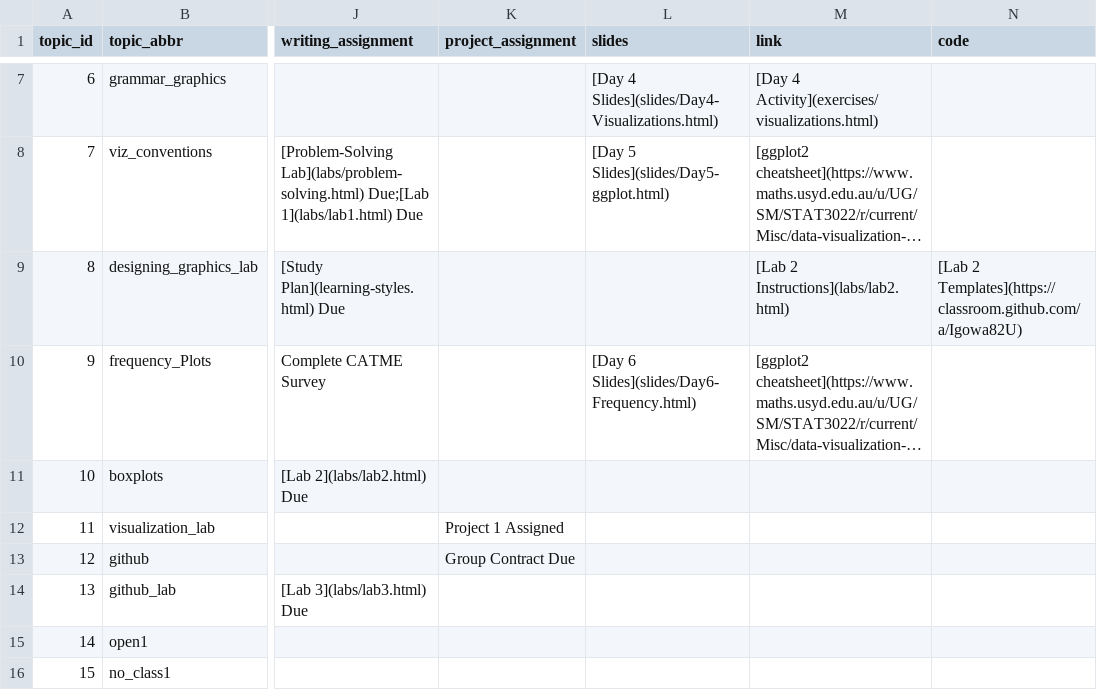
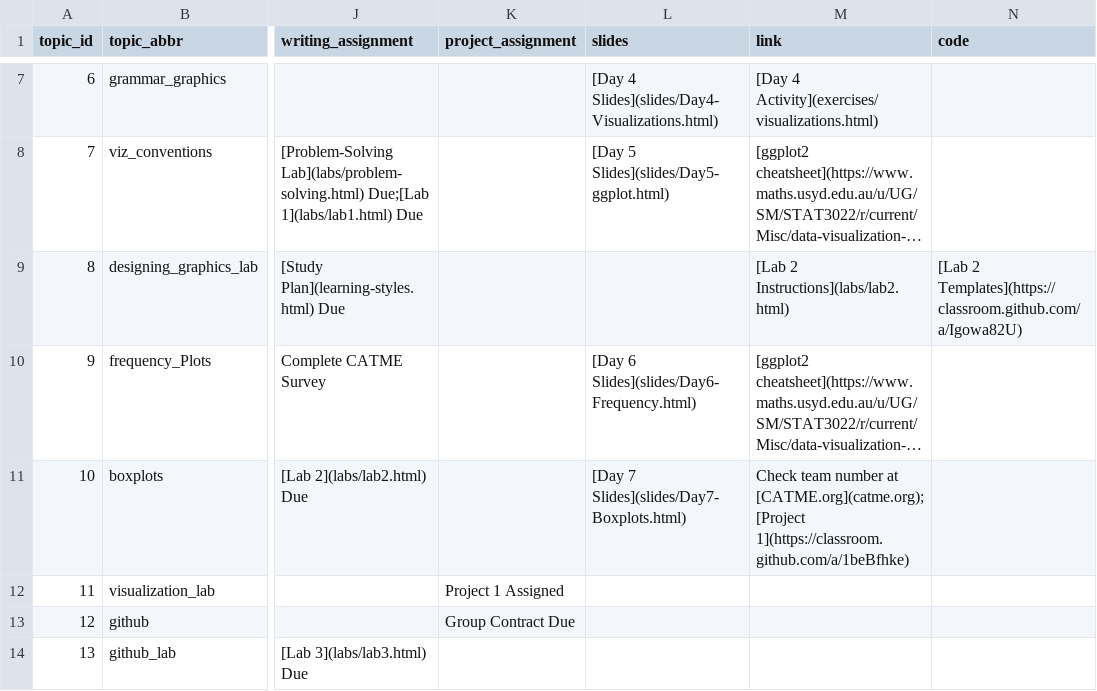
Before and after one commit to sds-192-intro-fall22/sds-192-public-website-quarto, a CSV file: website/data/topics.csv, drawn as a sheet; only a part is shown, gaps mark what is left out; the shorter side is filled out with more unchanged rows; long unchanged cells end in …; the diff names each change by its address in the sheet, - before the commit and + after, or states it on an @@ line.

```diff
--- a/website/data/topics.csv
+++ b/website/data/topics.csv
-L11 (slides): (empty)
+L11 (slides): [Day 7 Slides](slides/Day7-Boxplots.html)
-M11 (link): (empty)
+M11 (link): Check team number at [CATME.org](catme.org);[Project 1](https://classroom.github.com/a/1beBfhke)
```
Also changed, not shown: 23 other files.
